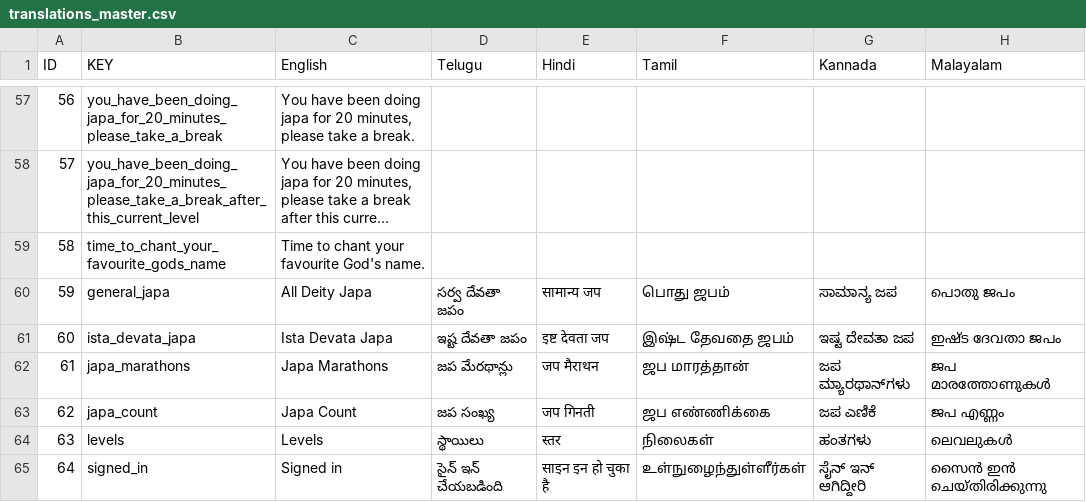
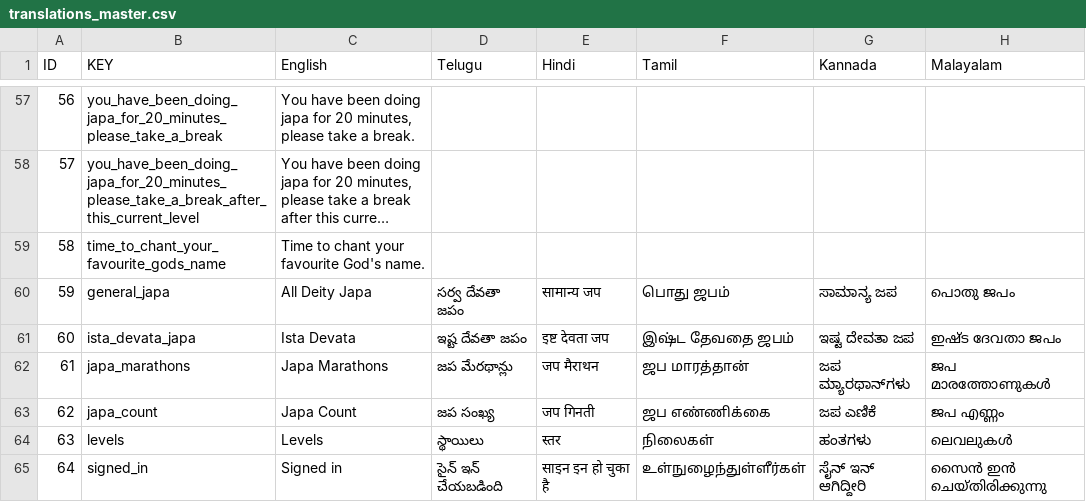
Before and after one commit to rishiteerdamsolutions-cyber/japam, a CSV file: translations_master.csv, drawn as a sheet; only a part is shown, gaps mark what is left out; long unchanged cells end in …; the diff names each change by its address in the sheet, - before the commit and + after, or states it on an @@ line.

```diff
--- a/translations_master.csv
+++ b/translations_master.csv
-C61 (English): Ista Devata Japa
+C61 (English): Ista Devata
```
Also changed, not shown: 37 other files.
